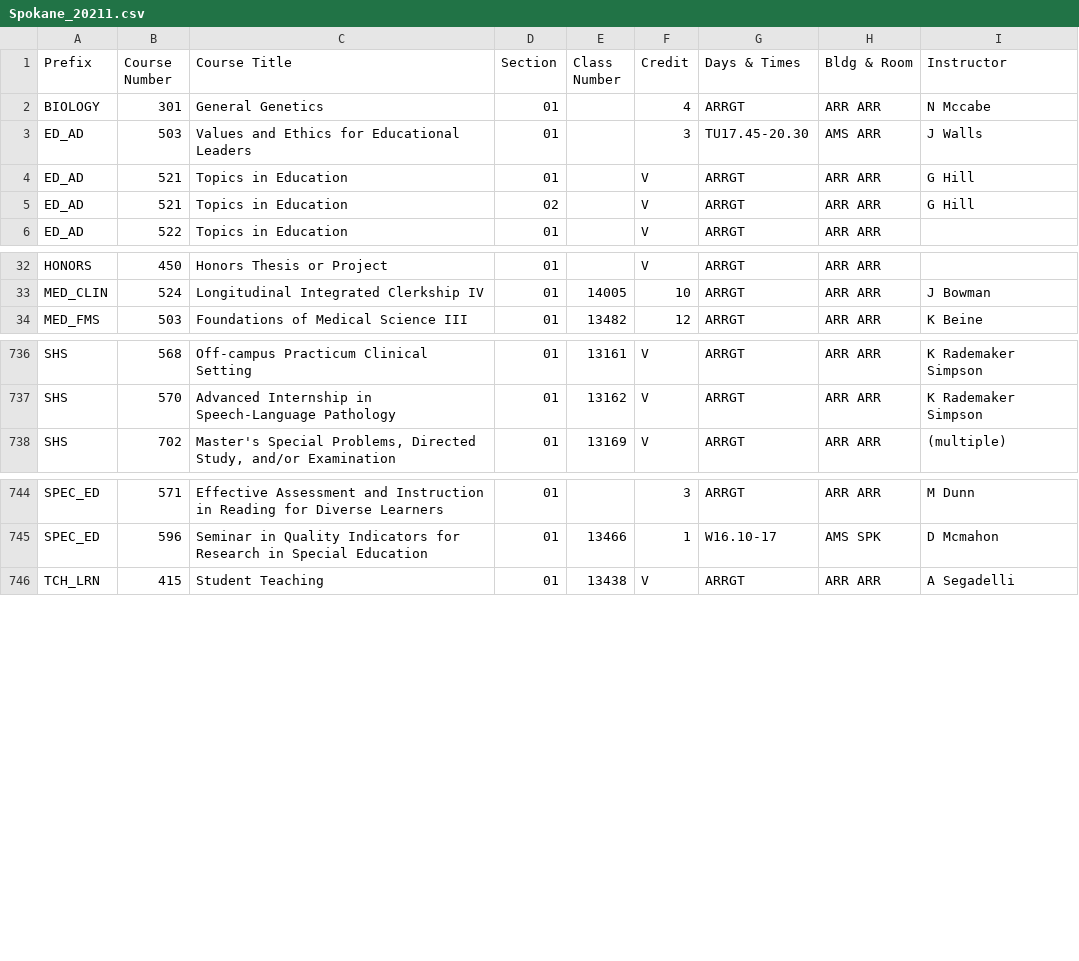
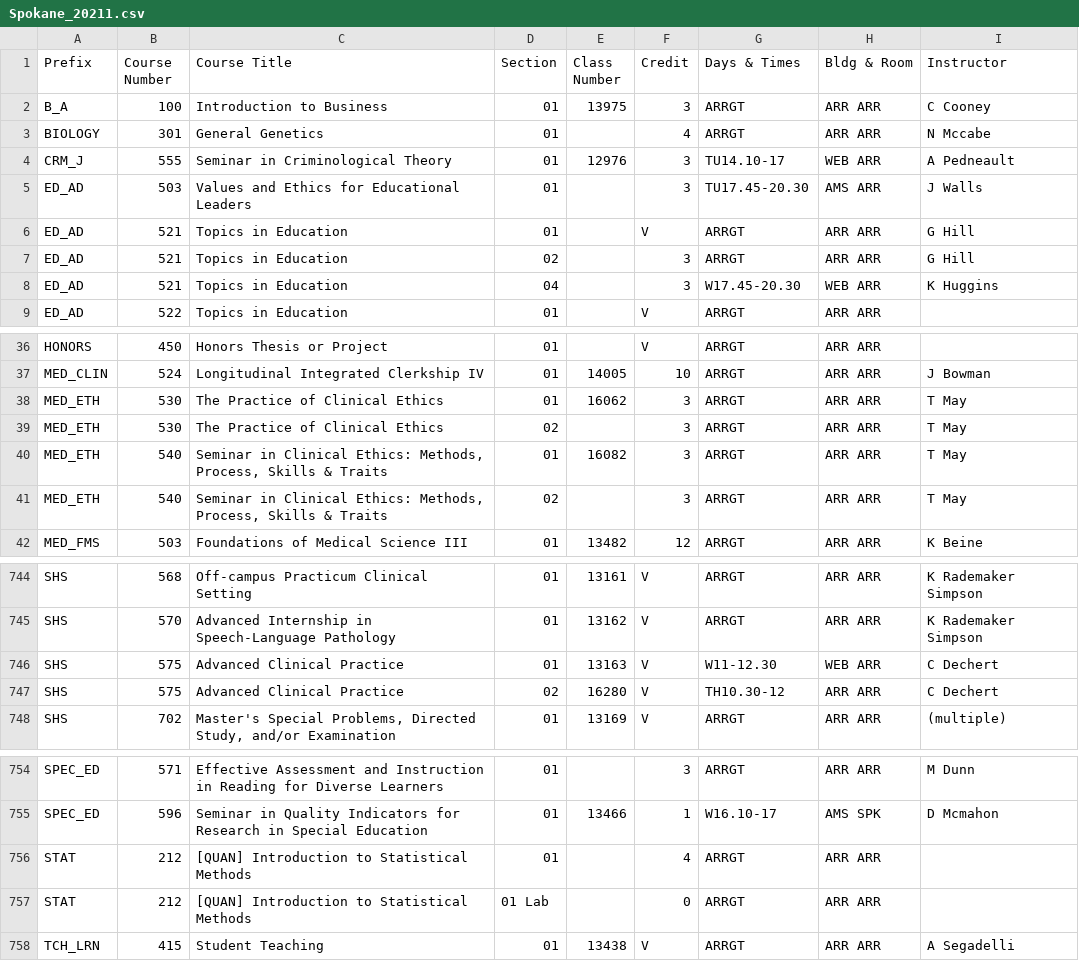
Before and after one commit to shinyamagami/WSU_courses, a CSV file: outputs/Spokane_20211.csv, drawn as a sheet; only a part is shown, gaps mark what is left out; the diff covers the shown part only.

```diff
--- a/outputs/Spokane_20211.csv
+++ b/outputs/Spokane_20211.csv
@@ -1,6 +1,9 @@
 Prefix,Course Number,Course Title,Section,Class Number,Credit,Days & Times,Bldg & Room,Instructor
+B_A,100,Introduction to Business,01,13975,3,ARRGT,ARR ARR,C Cooney
 BIOLOGY,301,General Genetics,01,"",4,ARRGT,ARR ARR,N Mccabe
+CRM_J,555,Seminar in Criminological Theory,01,12976,3,TU14.10-17,WEB ARR,A Pedneault
 ED_AD,503,Values and Ethics for Educational Leaders,01,"",3,TU17.45-20.30,AMS ARR,J Walls
 ED_AD,521,Topics in Education,01,"",V,ARRGT,ARR ARR,G Hill
-ED_AD,521,Topics in Education,02,"",V,ARRGT,ARR ARR,G Hill
+ED_AD,521,Topics in Education,02,"",3,ARRGT,ARR ARR,G Hill
+ED_AD,521,Topics in Education,04,"",3,W17.45-20.30,WEB ARR,K Huggins
 ED_AD,522,Topics in Education,01,"",V,ARRGT,ARR ARR,""
@@ -33,2 +37,6 @@ HONORS,450,Honors Thesis or Project,01,"",V,ARRGT,ARR ARR,""
 MED_CLIN,524,Longitudinal Integrated Clerkship IV,01,14005,10,ARRGT,ARR ARR,J Bowman
+MED_ETH,530,The Practice of Clinical Ethics,01,16062,3,ARRGT,ARR ARR,T May
+MED_ETH,530,The Practice of Clinical Ethics,02,"",3,ARRGT,ARR ARR,T May
+MED_ETH,540,"Seminar in Clinical Ethics: Methods, Process, Skills & Traits",01,16082,3,ARRGT,ARR ARR,T May
+MED_ETH,540,"Seminar in Clinical Ethics: Methods, Process, Skills & Traits",02,"",3,ARRGT,ARR ARR,T May
 MED_FMS,503,Foundations of Medical Science III,01,13482,12,ARRGT,ARR ARR,K Beine
@@ -737,2 +745,4 @@ SHS,568,Off-campus Practicum Clinical Setting,01,13161,V,ARRGT,ARR ARR,K Rademak
 SHS,570,Advanced Internship in Speech-Language Pathology,01,13162,V,ARRGT,ARR ARR,K Rademaker Simpson
+SHS,575,Advanced Clinical Practice,01,13163,V,W11-12.30,WEB ARR,C Dechert
+SHS,575,Advanced Clinical Practice,02,16280,V,TH10.30-12,ARR ARR,C Dechert
 SHS,702,"Master's Special Problems, Directed Study, and/or Examination",01,13169,V,ARRGT,ARR ARR,(multiple)
@@ -745,2 +755,4 @@ SPEC_ED,571,Effective Assessment and Instruction in Reading for Diverse Learners
 SPEC_ED,596,Seminar in Quality Indicators for Research in Special Education,01,13466,1,W16.10-17,AMS SPK,D Mcmahon
+STAT,212,[QUAN] Introduction to Statistical Methods,01,"",4,ARRGT,ARR ARR,""
+STAT,212,[QUAN] Introduction to Statistical Methods,01 Lab,"",0,ARRGT,ARR ARR,""
 TCH_LRN,415,Student Teaching,01,13438,V,ARRGT,ARR ARR,A Segadelli
```
Also changed, not shown: 3 added rows, 2 removed rows and 24 edited cells elsewhere in this file, outputs/DDP_20211.csv, outputs/Everett_20211.csv, 3 other files.
